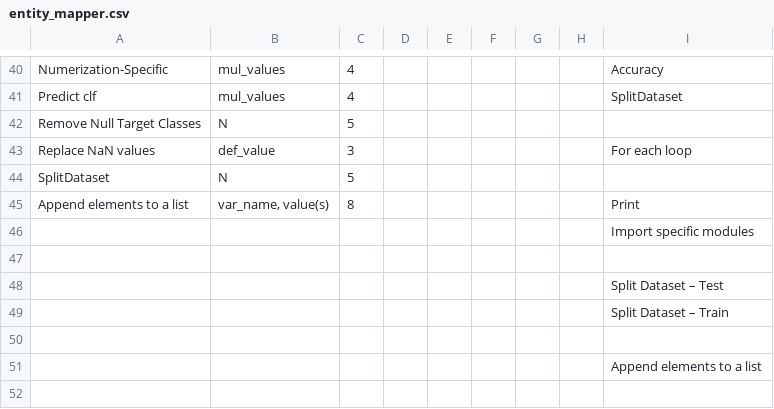
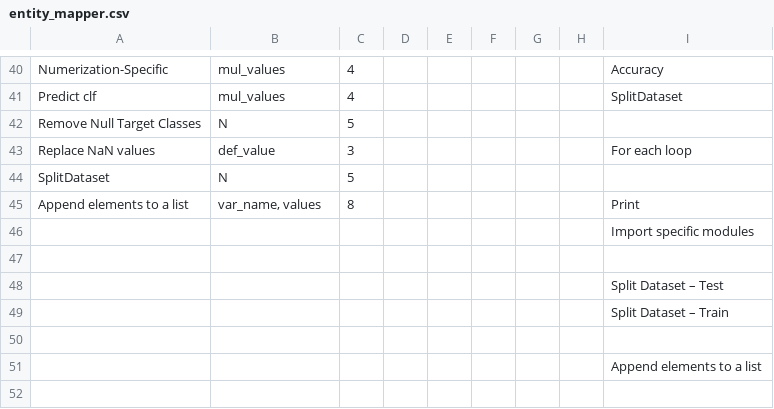
Before and after one commit to ArshadFauzil/FYP, a CSV file: UserSpecs2PseudoCode/PC_Interface/Resources/entity_mapper.csv, drawn as a sheet; only a part is shown, gaps mark what is left out.

Commit message:
Completed entity extraction for type8

```diff
--- a/UserSpecs2PseudoCode/PC_Interface/Resources/entity_mapper.csv
+++ b/UserSpecs2PseudoCode/PC_Interface/Resources/entity_mapper.csv
@@ -44,3 +44,3 @@ Replace NaN values,def_value,3,,,,,,For each loop
 SplitDataset,N,5,,,,,,
-Append elements to a list,"var_name, value(s)",8,,,,,,Print
+Append elements to a list,"var_name, values",8,,,,,,Print
 ,,,,,,,,Import specific modules
```
Also changed, not shown: 5 other files.
